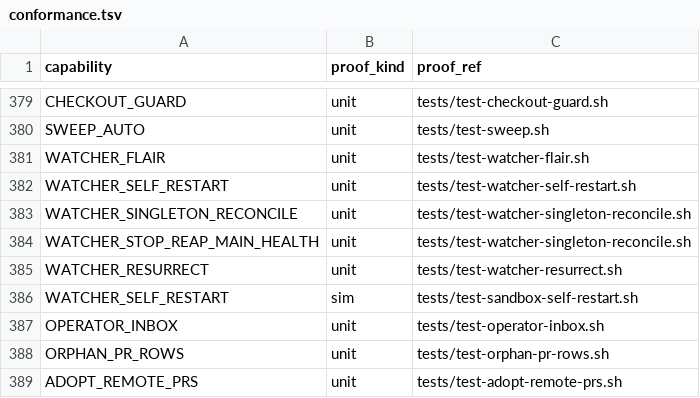
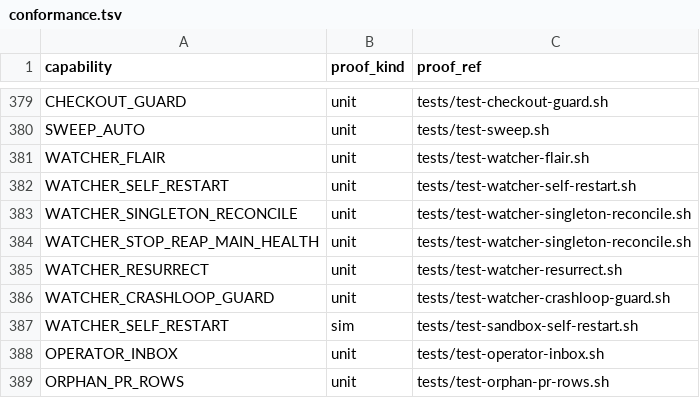
Before and after one commit to briankeegan1/herdkit, a TSV file: templates/conformance.tsv, drawn as a sheet; only a part is shown, gaps mark what is left out; the shorter side is filled out with more unchanged rows; the diff names each change by its address in the sheet, - before the commit and + after, or states it on an @@ line.

```diff
--- a/templates/conformance.tsv
+++ b/templates/conformance.tsv
+row 386: WATCHER_CRASHLOOP_GUARD | unit | tests/test-watcher-crashloop-guard.sh
```
Also changed, not shown: templates/capabilities.tsv, 10 other files.
